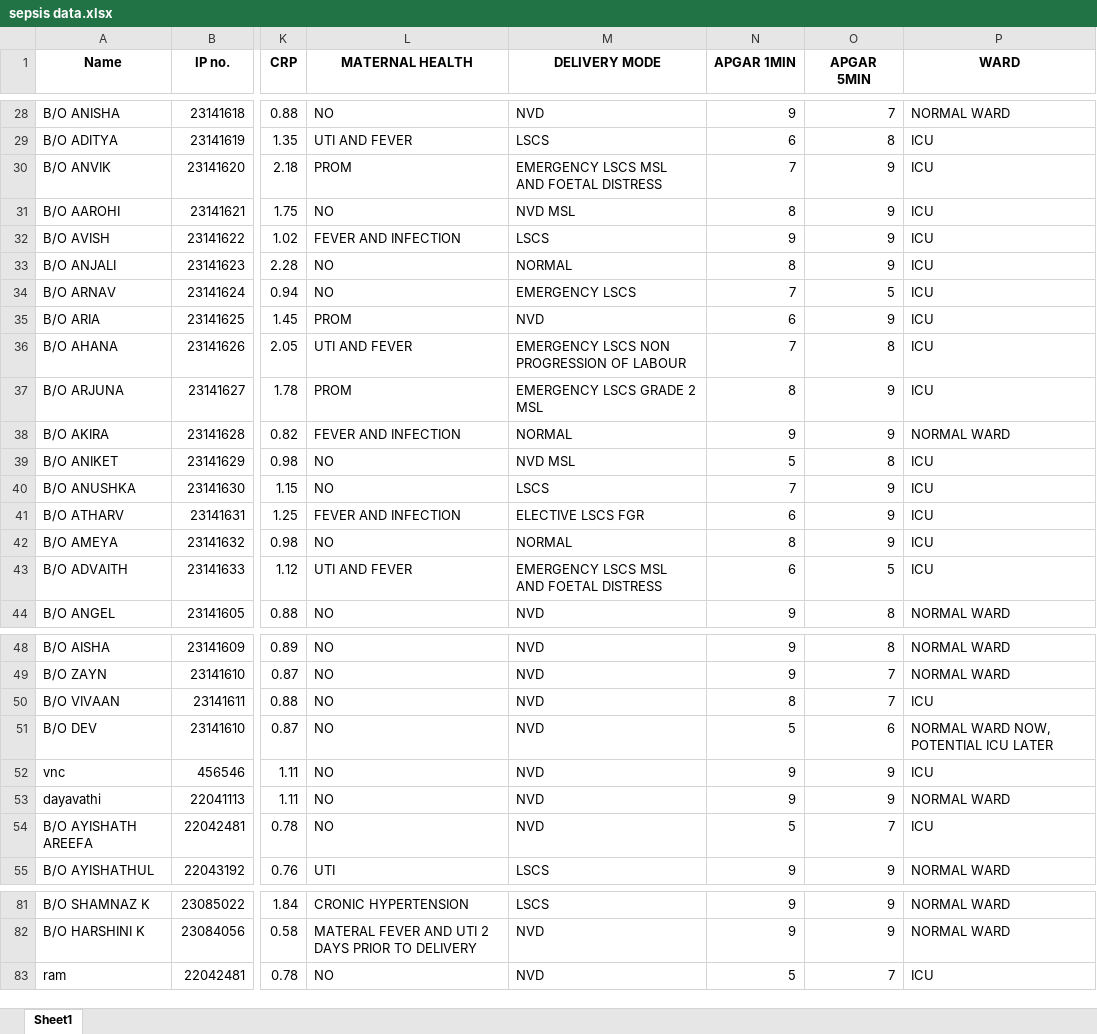
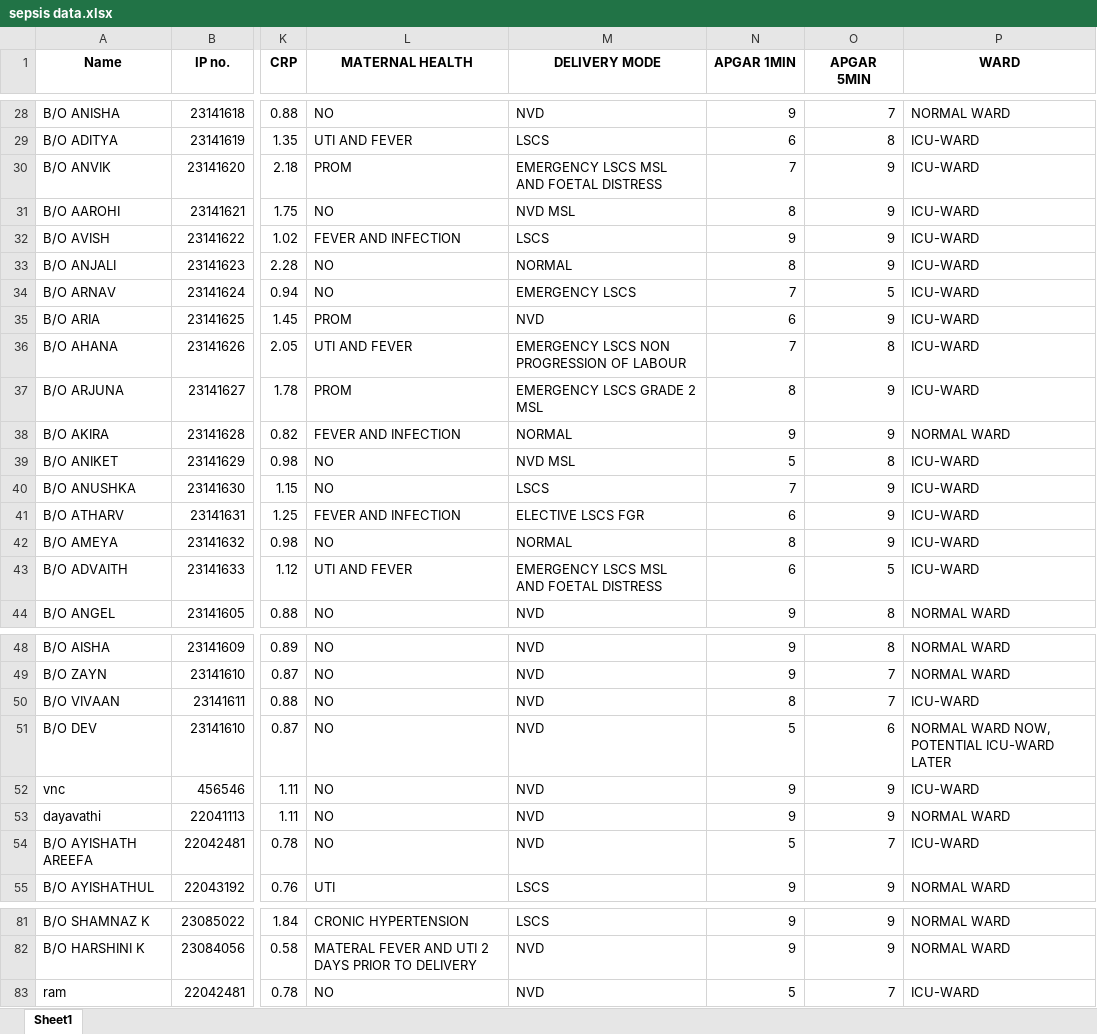
Before and after one commit to Prashanth003007/ProjectSepsis, an Excel workbook: sepsis data.xlsx, sheet Sheet1, drawn as a sheet; only a part is shown, gaps mark what is left out; values as stored, in another font and other column widths than the file's, no borders; the diff covers the shown part only; the diff names each change by its address in the sheet, - before the commit and + after, or states it on an @@ line.

```diff
--- a/sepsis data.xlsx (sheet Sheet1)
+++ b/sepsis data.xlsx (sheet Sheet1)
-P29:P37 (WARD): ICU
+P29:P37 (WARD): ICU-WARD
-P39:P43 (WARD): ICU
+P39:P43 (WARD): ICU-WARD
-P50 (WARD): ICU
+P50 (WARD): ICU-WARD
-P51 (WARD): NORMAL WARD NOW, POTENTIAL ICU LATER
+P51 (WARD): NORMAL WARD NOW, POTENTIAL ICU-WARD LATER
-P52 (WARD): ICU
+P52 (WARD): ICU-WARD
-P54 (WARD): ICU
+P54 (WARD): ICU-WARD
-P83 (WARD): ICU
+P83 (WARD): ICU-WARD
```
Also changed, not shown: 30 edited cells elsewhere in this sheet.
